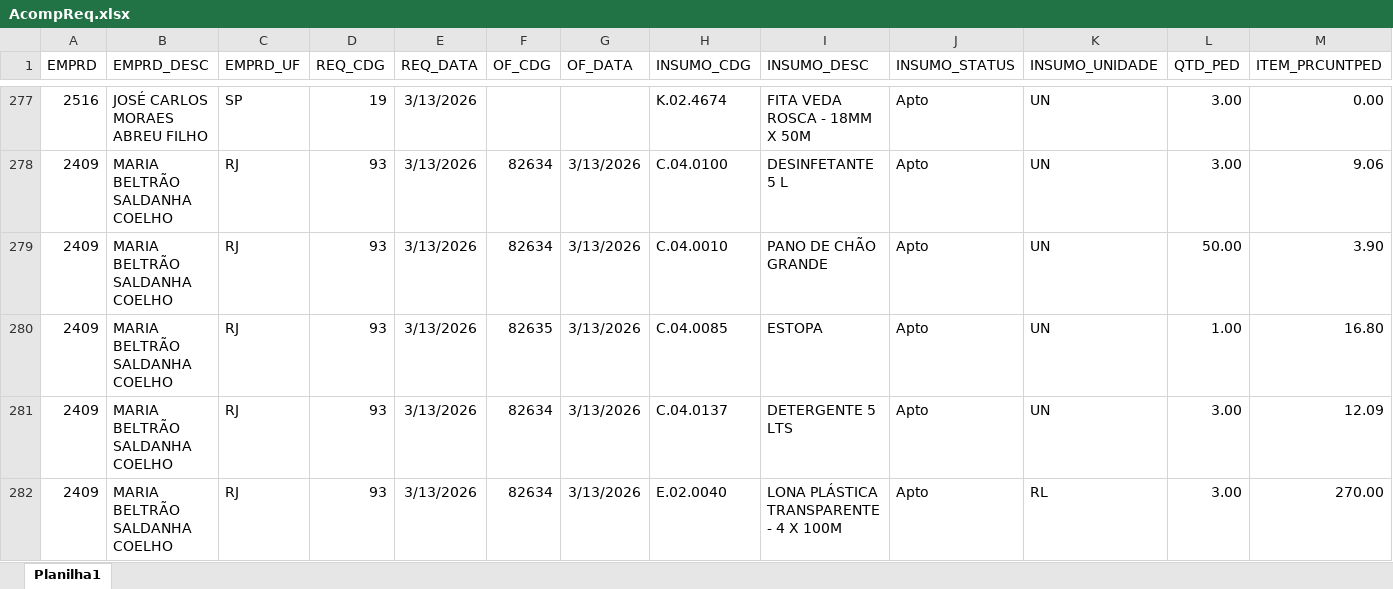
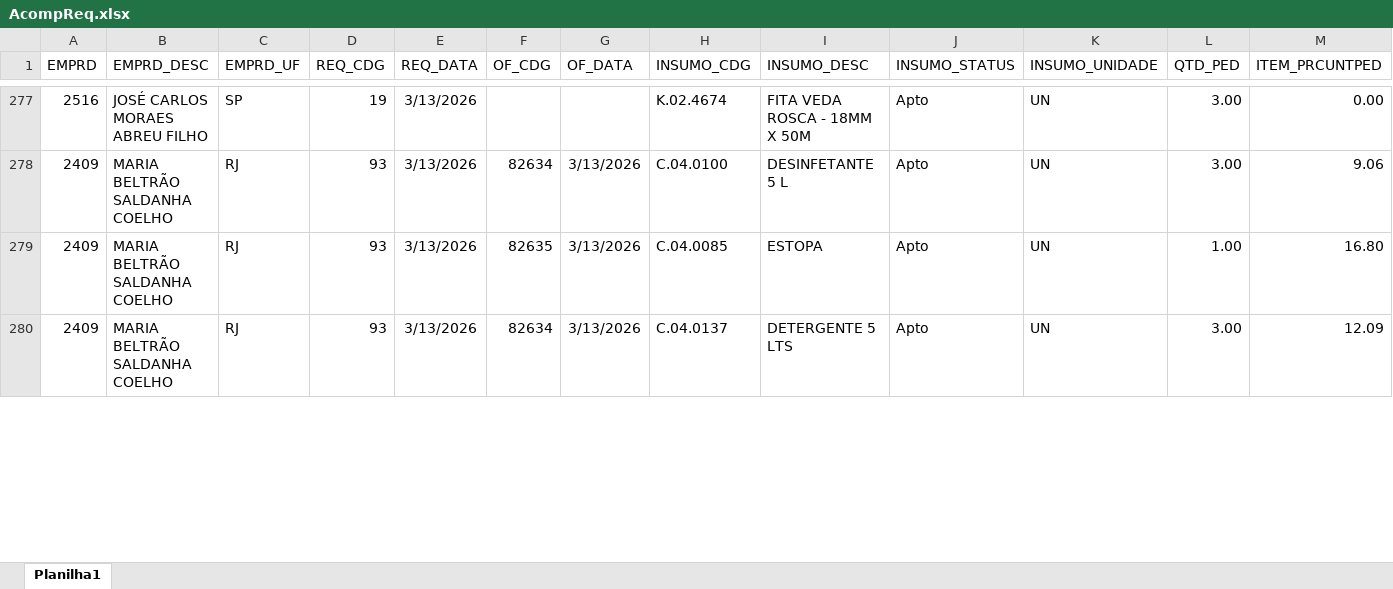
Before and after one commit to Mgiglio98/acompanhamento-requisicoes, an Excel workbook: AcompReq.xlsx, sheet Planilha1, drawn as a sheet; only a part is shown, gaps mark what is left out; values as stored, in another font and other column widths than the file's, no borders; removed rows and columns are numbered as before the commit, all else as after; rows hold the shown columns only; the diff covers the shown part only; the diff names each change by its address in the sheet, - before the commit and + after, or states it on an @@ line.

```diff
--- a/AcompReq.xlsx (sheet Planilha1)
+++ b/AcompReq.xlsx (sheet Planilha1)
-row 279: 2409 | MARIA BELTRÃO SALDANHA COELHO | RJ | 93 | 3/13/2026 | 82634 | 3/13/2026 | C.04.0010 | PANO DE CHÃO GRANDE | Apto | UN | 50.00 | 3.90
-row 282: 2409 | MARIA BELTRÃO SALDANHA COELHO | RJ | 93 | 3/13/2026 | 82634 | 3/13/2026 | E.02.0040 | LONA PLÁSTICA TRANSPARENTE - 4 X 100M | Apto | RL | 3.00 | 270.00
```
Also changed, not shown: 21 added rows and 11 edited cells elsewhere in this sheet, Relat_OF.xlsx.
